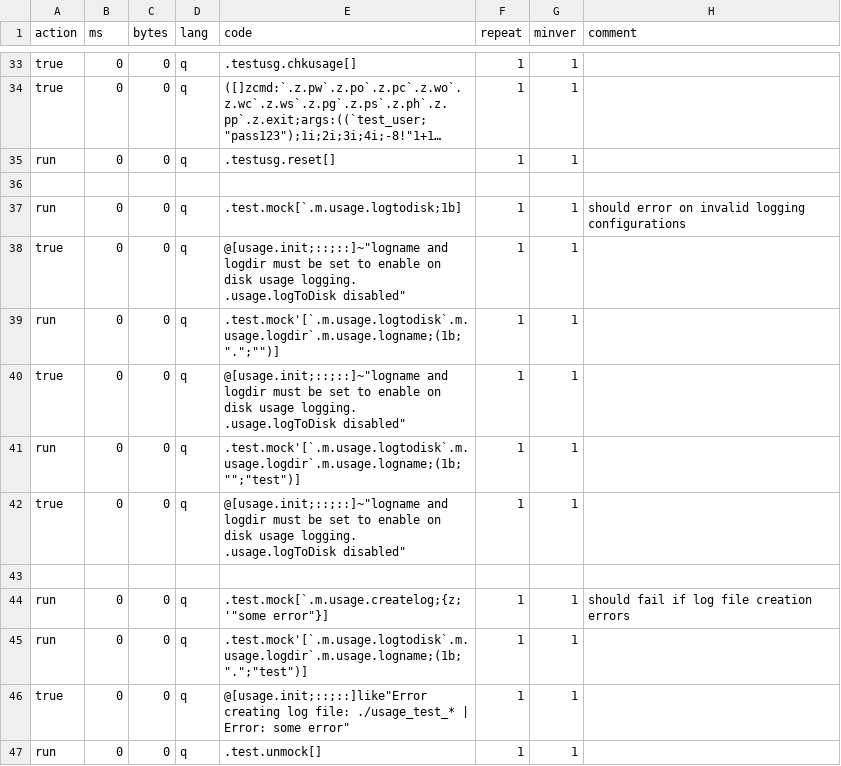
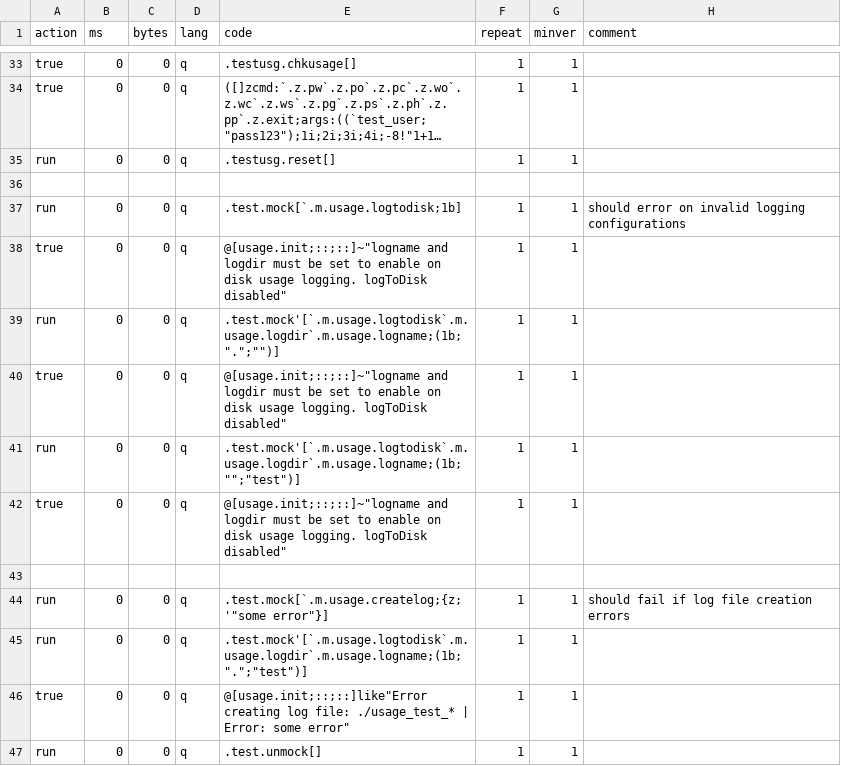
Before and after one commit to DataIntellectTech/kdbx-modules, a CSV file: usage/test.csv, drawn as a sheet; only a part is shown, gaps mark what is left out; long unchanged cells end in ….

```diff
--- a/usage/test.csv
+++ b/usage/test.csv
@@ -37,7 +37,7 @@ run,0,0,q,.testusg.reset[],1,1,
 run,0,0,q,.test.mock[`.m.usage.logtodisk;1b],1,1,should error on invalid logging configurations
-true,0,0,q,@[usage.init;::;::]~"logname and logdir must be set to enable on disk usage logging. .usage.logToDisk disabled",1,1,
+true,0,0,q,@[usage.init;::;::]~"logname and logdir must be set to enable on disk usage logging. logToDisk disabled",1,1,
 run,0,0,q,.test.mock'[`.m.usage.logtodisk`.m.usage.logdir`.m.usage.logname;(1b;".";"")],1,1,
-true,0,0,q,@[usage.init;::;::]~"logname and logdir must be set to enable on disk usage logging. .usage.logToDisk disabled",1,1,
+true,0,0,q,@[usage.init;::;::]~"logname and logdir must be set to enable on disk usage logging. logToDisk disabled",1,1,
 run,0,0,q,.test.mock'[`.m.usage.logtodisk`.m.usage.logdir`.m.usage.logname;(1b;"";"test")],1,1,
-true,0,0,q,@[usage.init;::;::]~"logname and logdir must be set to enable on disk usage logging. .usage.logToDisk disabled",1,1,
+true,0,0,q,@[usage.init;::;::]~"logname and logdir must be set to enable on disk usage logging. logToDisk disabled",1,1,
 
```
Also changed, not shown: 2 other files.
